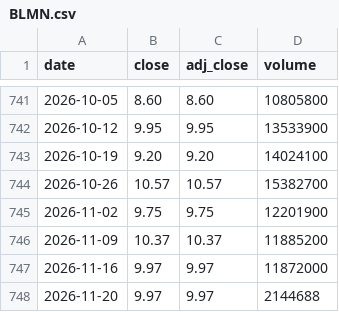
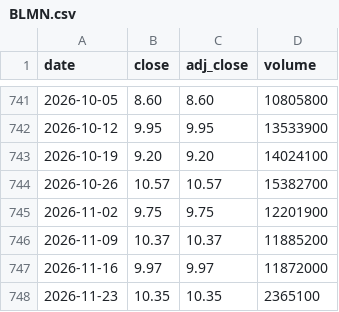
Before and after one commit to cri8-gemini/cri8-gemini.github.io, a CSV file: data/stocks/BLMN.csv, drawn as a sheet; only a part is shown, gaps mark what is left out; removed rows and columns are numbered as before the commit, all else as after; the diff names each change by its address in the sheet, - before the commit and + after, or states it on an @@ line.

```diff
--- a/data/stocks/BLMN.csv
+++ b/data/stocks/BLMN.csv
-row 748: 2026-11-20 | 9.97 | 9.97 | 2144688
+row 748: 2026-11-23 | 10.35 | 10.35 | 2365100
```
Also changed, not shown: data/newsline_issues.csv, data/stocks/BJRI.csv, 10 other files.
